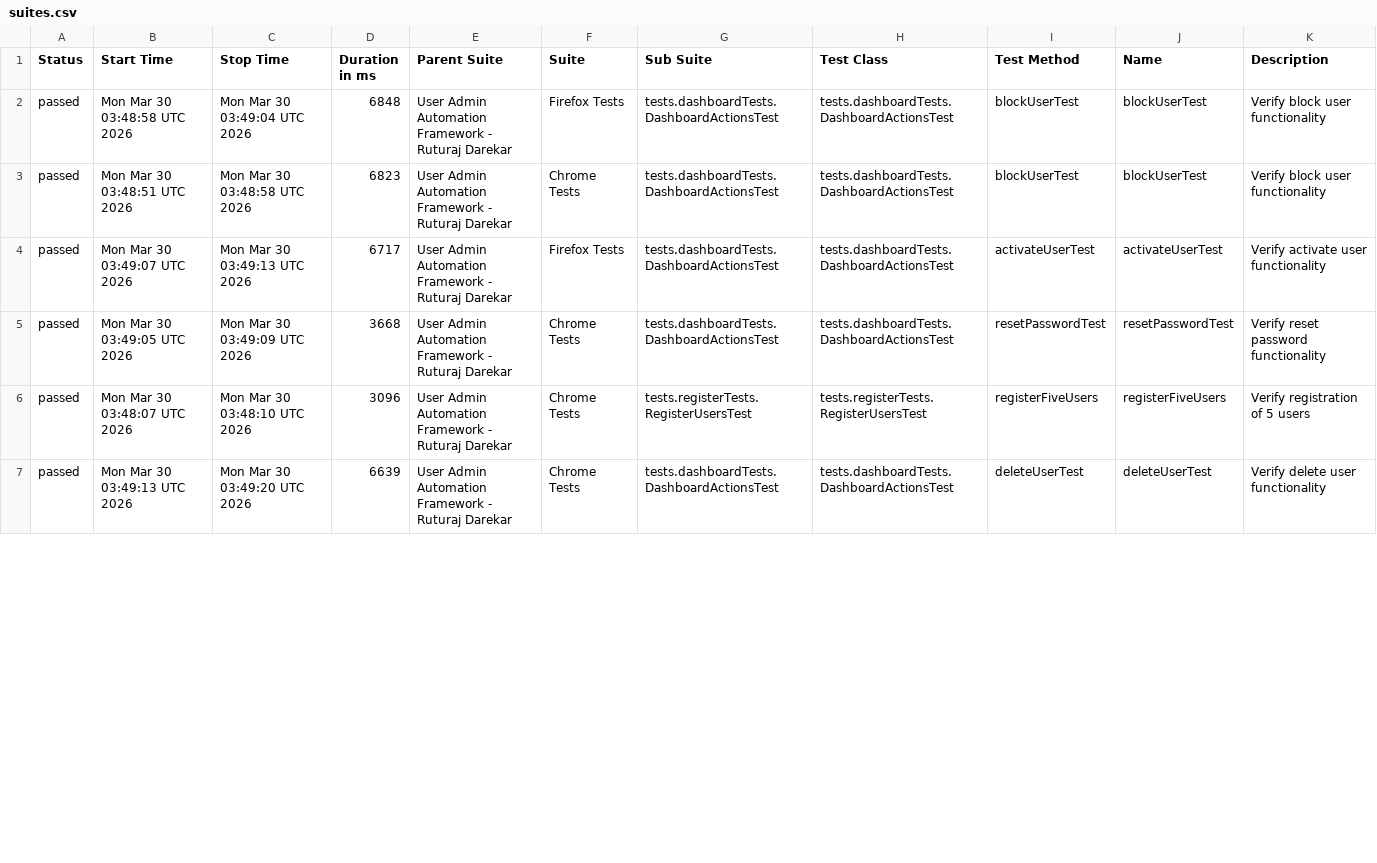
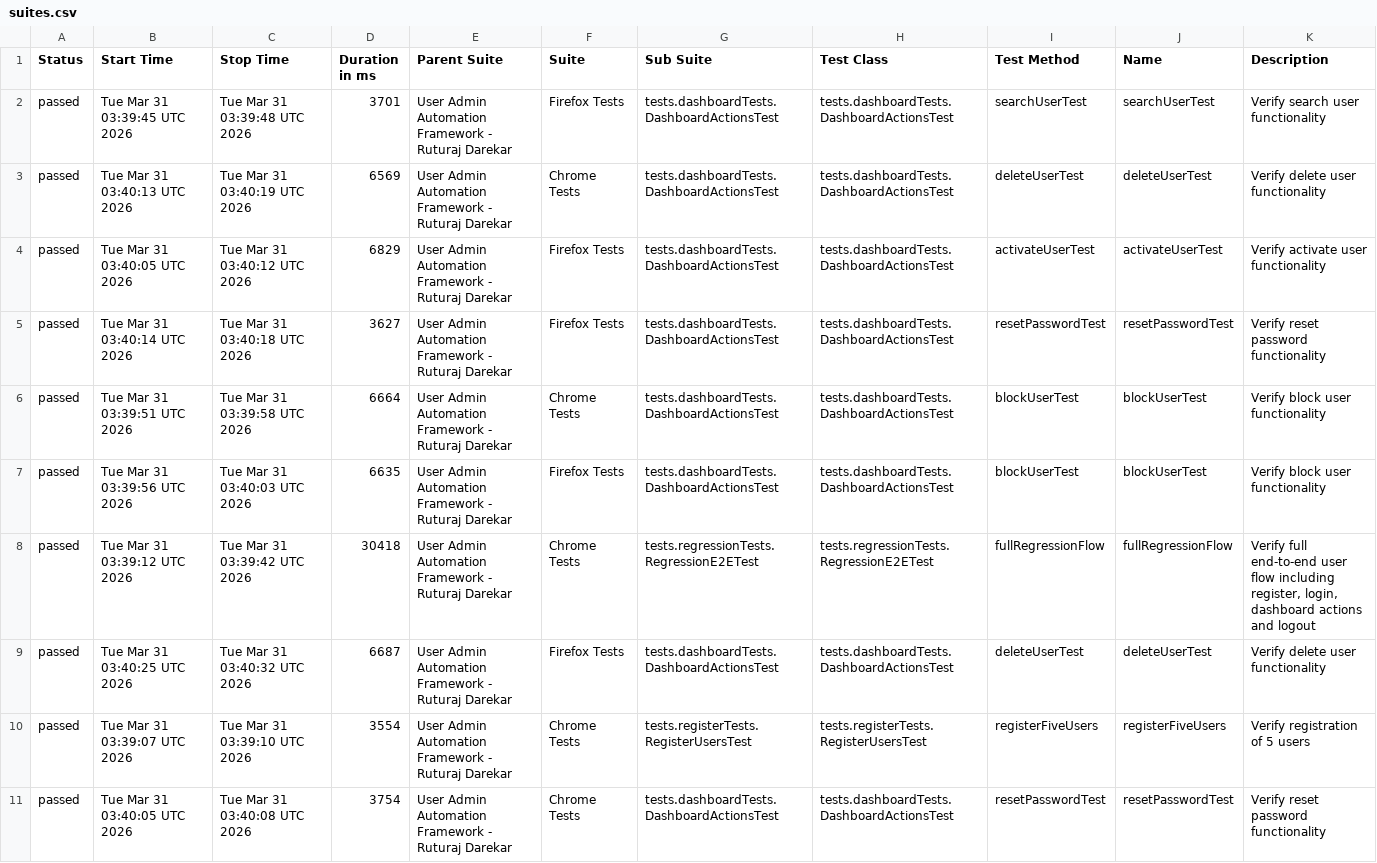
Before and after one commit to Ruturaj0861/user-admin-automation, a CSV file: data/suites.csv, drawn as a sheet; only a part is shown; the diff covers the shown part only.

```diff
--- a/data/suites.csv
+++ b/data/suites.csv
@@ -1,7 +1,11 @@
 "Status","Start Time","Stop Time","Duration in ms","Parent Suite","Suite","Sub Suite","Test Class","Test Method","Name","Description"
-"passed","Mon Mar 30 03:48:58 UTC 2026","Mon Mar 30 03:49:04 UTC 2026","6848","User Admin Automation Framework - Ruturaj Darekar","Firefox Tests","tests.dashboardTests.DashboardActionsTest","tests.dashboardTests.DashboardActionsTest","blockUserTest","blockUserTest","Verify block user functionality"
-"passed","Mon Mar 30 03:48:51 UTC 2026","Mon Mar 30 03:48:58 UTC 2026","6823","User Admin Automation Framework - Ruturaj Darekar","Chrome Tests","tests.dashboardTests.DashboardActionsTest","tests.dashboardTests.DashboardActionsTest","blockUserTest","blockUserTest","Verify block user functionality"
-"passed","Mon Mar 30 03:49:07 UTC 2026","Mon Mar 30 03:49:13 UTC 2026","6717","User Admin Automation Framework - Ruturaj Darekar","Firefox Tests","tests.dashboardTests.DashboardActionsTest","tests.dashboardTests.DashboardActionsTest","activateUserTest","activateUserTest","Verify activate user functionality"
-"passed","Mon Mar 30 03:49:05 UTC 2026","Mon Mar 30 03:49:09 UTC 2026","3668","User Admin Automation Framework - Ruturaj Darekar","Chrome Tests","tests.dashboardTests.DashboardActionsTest","tests.dashboardTests.DashboardActionsTest","resetPasswordTest","resetPasswordTest","Verify reset password functionality"
-"passed","Mon Mar 30 03:48:07 UTC 2026","Mon Mar 30 03:48:10 UTC 2026","3096","User Admin Automation Framework - Ruturaj Darekar","Chrome Tests","tests.registerTests.RegisterUsersTest","tests.registerTests.RegisterUsersTest","registerFiveUsers","registerFiveUsers","Verify registration of 5 users"
-"passed","Mon Mar 30 03:49:13 UTC 2026","Mon Mar 30 03:49:20 UTC 2026","6639","User Admin Automation Framework - Ruturaj Darekar","Chrome Tests","tests.dashboardTests.DashboardActionsTest","tests.dashboardTests.DashboardActionsTest","deleteUserTest","deleteUserTest","Verify delete user functionality"
+"passed","Tue Mar 31 03:39:45 UTC 2026","Tue Mar 31 03:39:48 UTC 2026","3701","User Admin Automation Framework - Ruturaj Darekar","Firefox Tests","tests.dashboardTests.DashboardActionsTest","tests.dashboardTests.DashboardActionsTest","searchUserTest","searchUserTest","Verify search user functionality"
+"passed","Tue Mar 31 03:40:13 UTC 2026","Tue Mar 31 03:40:19 UTC 2026","6569","User Admin Automation Framework - Ruturaj Darekar","Chrome Tests","tests.dashboardTests.DashboardActionsTest","tests.dashboardTests.DashboardActionsTest","deleteUserTest","deleteUserTest","Verify delete user functionality"
+"passed","Tue Mar 31 03:40:05 UTC 2026","Tue Mar 31 03:40:12 UTC 2026","6829","User Admin Automation Framework - Ruturaj Darekar","Firefox Tests","tests.dashboardTests.DashboardActionsTest","tests.dashboardTests.DashboardActionsTest","activateUserTest","activateUserTest","Verify activate user functionality"
+"passed","Tue Mar 31 03:40:14 UTC 2026","Tue Mar 31 03:40:18 UTC 2026","3627","User Admin Automation Framework - Ruturaj Darekar","Firefox Tests","tests.dashboardTests.DashboardActionsTest","tests.dashboardTests.DashboardActionsTest","resetPasswordTest","resetPasswordTest","Verify reset password functionality"
+"passed","Tue Mar 31 03:39:51 UTC 2026","Tue Mar 31 03:39:58 UTC 2026","6664","User Admin Automation Framework - Ruturaj Darekar","Chrome Tests","tests.dashboardTests.DashboardActionsTest","tests.dashboardTests.DashboardActionsTest","blockUserTest","blockUserTest","Verify block user functionality"
+"passed","Tue Mar 31 03:39:56 UTC 2026","Tue Mar 31 03:40:03 UTC 2026","6635","User Admin Automation Framework - Ruturaj Darekar","Firefox Tests","tests.dashboardTests.DashboardActionsTest","tests.dashboardTests.DashboardActionsTest","blockUserTest","blockUserTest","Verify block user functionality"
+"passed","Tue Mar 31 03:39:12 UTC 2026","Tue Mar 31 03:39:42 UTC 2026","30418","User Admin Automation Framework - Ruturaj Darekar","Chrome Tests","tests.regressionTests.RegressionE2ETest","tests.regressionTests.RegressionE2ETest","fullRegressionFlow","fullRegressionFlow","Verify full end-to-end user flow including register, login, dashboard actions and logout"
+"passed","Tue Mar 31 03:40:25 UTC 2026","Tue Mar 31 03:40:32 UTC 2026","6687","User Admin Automation Framework - Ruturaj Darekar","Firefox Tests","tests.dashboardTests.DashboardActionsTest","tests.dashboardTests.DashboardActionsTest","deleteUserTest","deleteUserTest","Verify delete user functionality"
+"passed","Tue Mar 31 03:39:07 UTC 2026","Tue Mar 31 03:39:10 UTC 2026","3554","User Admin Automation Framework - Ruturaj Darekar","Chrome Tests","tests.registerTests.RegisterUsersTest","tests.registerTests.RegisterUsersTest","registerFiveUsers","registerFiveUsers","Verify registration of 5 users"
+"passed","Tue Mar 31 03:40:05 UTC 2026","Tue Mar 31 03:40:08 UTC 2026","3754","User Admin Automation Framework - Ruturaj Darekar","Chrome Tests","tests.dashboardTests.DashboardActionsTest","tests.dashboardTests.DashboardActionsTest","resetPasswordTest","resetPasswordTest","Verify reset password functionality"
```
Also changed, not shown: 4 removed rows and 48 edited cells elsewhere in this file, data/behaviors.csv, 54 other files.
